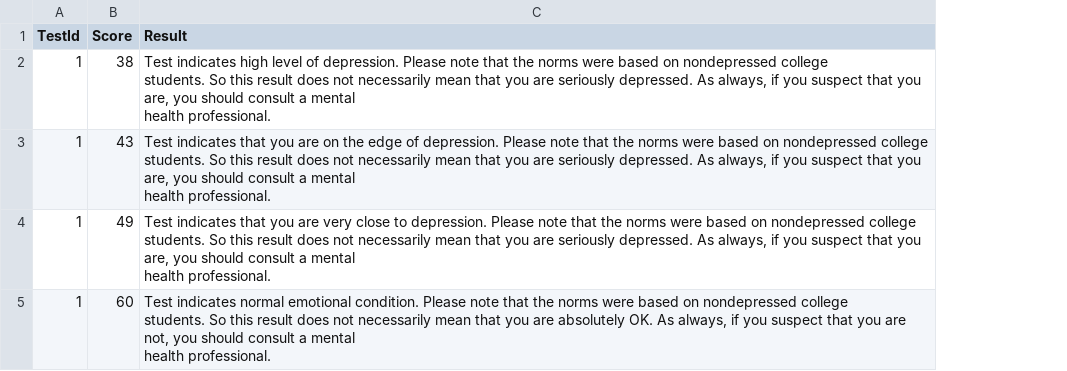
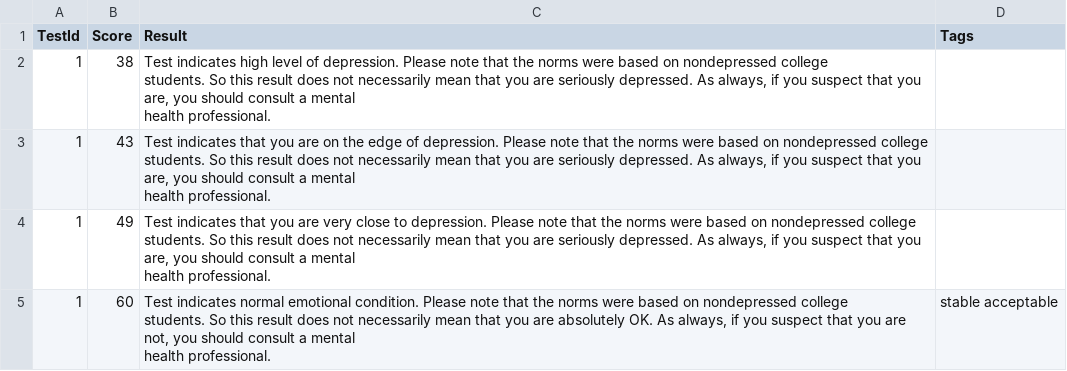
Before and after one commit to HighSparrowD/BlackLion, a CSV file: Instruments/TestsAdders/Psychological/TestUploadTemplate - Results.csv, drawn as a sheet; the diff names each change by its address in the sheet, - before the commit and + after, or states it on an @@ line.

Commit message:
Tests now have functional tags. + Advemturere [Backend] + First stage of Adventurer [Frontend]

```diff
--- a/Instruments/TestsAdders/Psychological/TestUploadTemplate - Results.csv
+++ b/Instruments/TestsAdders/Psychological/TestUploadTemplate - Results.csv
+column D (Tags), row 5: stable acceptable
```
Also changed, not shown: Instruments/TestsAdders/Psychological/TestUploadTemplate - Test.csv, 33 other files.
